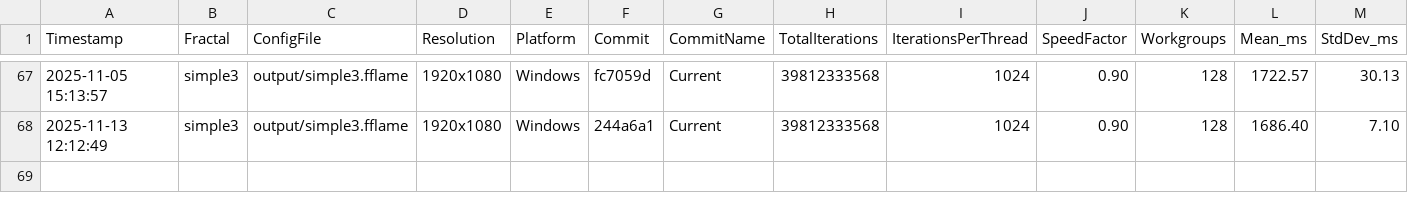
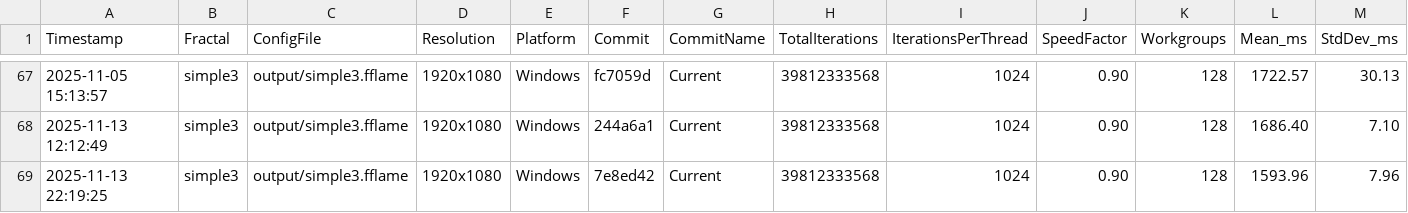
Before and after one commit to calibas/fflame-rust, a CSV file: benchmark_results/benchmark_history.csv, drawn as a sheet; only a part is shown, gaps mark what is left out; rows hold the shown columns only; the diff names each change by its address in the sheet, - before the commit and + after, or states it on an @@ line.

```diff
--- a/benchmark_results/benchmark_history.csv
+++ b/benchmark_results/benchmark_history.csv
+row 69: 2025-11-13 22:19:25 | simple3 | output/simple3.fflame | 1920x1080 | Windows | 7e8ed42 | Current | 39812333568 | 1024 | 0.90 | 128 | 1593.96 | 7.96
```
